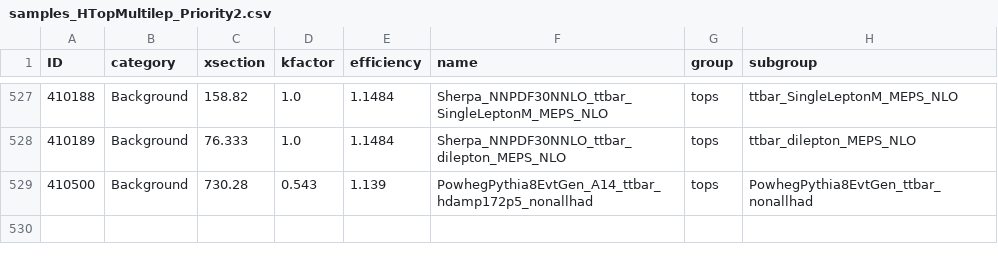
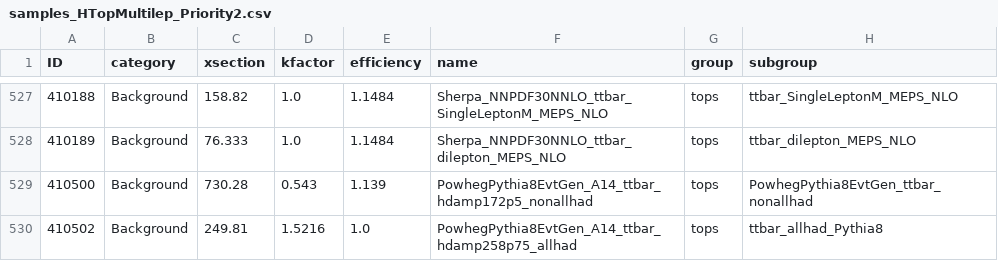
Before and after one commit to mmilesi/ATLAS, a CSV file: PlotUtils/Files/samples_HTopMultilep_Priority2.csv, drawn as a sheet; only a part is shown, gaps mark what is left out; the diff names each change by its address in the sheet, - before the commit and + after, or states it on an @@ line.

```diff
--- a/PlotUtils/Files/samples_HTopMultilep_Priority2.csv
+++ b/PlotUtils/Files/samples_HTopMultilep_Priority2.csv
+row 530: 410502 | Background | 249.81 | 1.5216 | 1.0 | PowhegPythia8EvtGen_A14_ttbar_hdamp258p75_allhad | tops | ttbar_allhad_Pythia8
```
Also changed, not shown: PlotUtils/Files/samples_HTopMultilep_Priority1.csv.
